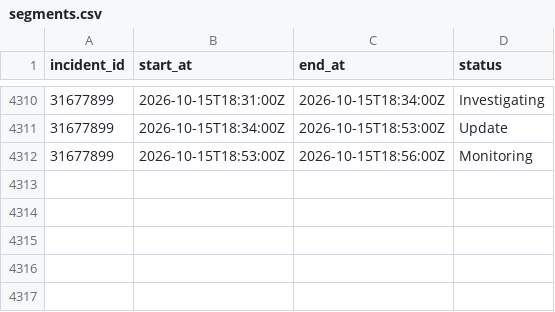
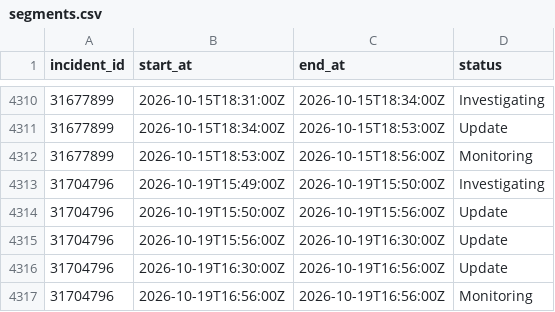
Before and after one commit to paradise-runner/feels-like-github-status, a CSV file: parsed/segments.csv, drawn as a sheet; only a part is shown, gaps mark what is left out; the diff names each change by its address in the sheet, - before the commit and + after, or states it on an @@ line.

```diff
--- a/parsed/segments.csv
+++ b/parsed/segments.csv
+row 4313: 31704796 | 2026-10-19T15:49:00Z | 2026-10-19T15:50:00Z | Investigating
+row 4314: 31704796 | 2026-10-19T15:50:00Z | 2026-10-19T15:56:00Z | Update
+row 4315: 31704796 | 2026-10-19T15:56:00Z | 2026-10-19T16:30:00Z | Update
+row 4316: 31704796 | 2026-10-19T16:30:00Z | 2026-10-19T16:56:00Z | Update
+row 4317: 31704796 | 2026-10-19T16:56:00Z | 2026-10-19T16:56:00Z | Monitoring
```
Also changed, not shown: parsed/downtime_windows.csv, 2 other files.
